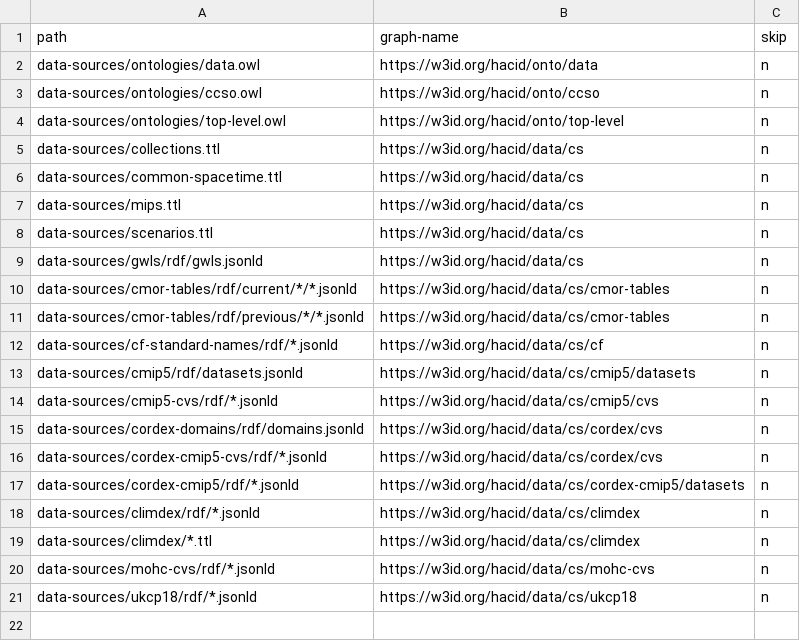
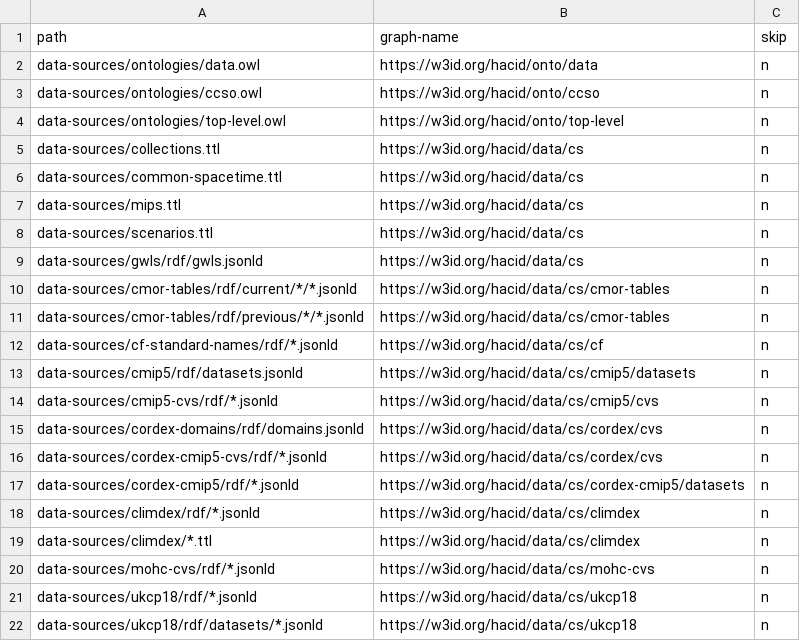
Before and after one commit to hacid-project/climate-services-kg, a CSV file: graph_names.csv, drawn as a sheet.

```diff
--- a/graph_names.csv
+++ b/graph_names.csv
@@ -21 +21,2 @@ data-sources/mohc-cvs/rdf/*.jsonld,https://w3id.org/hacid/data/cs/mohc-cvs,n
 data-sources/ukcp18/rdf/*.jsonld,https://w3id.org/hacid/data/cs/ukcp18,n
+data-sources/ukcp18/rdf/datasets/*.jsonld,https://w3id.org/hacid/data/cs/ukcp18,n
```
Also changed, not shown: 13 other files.
